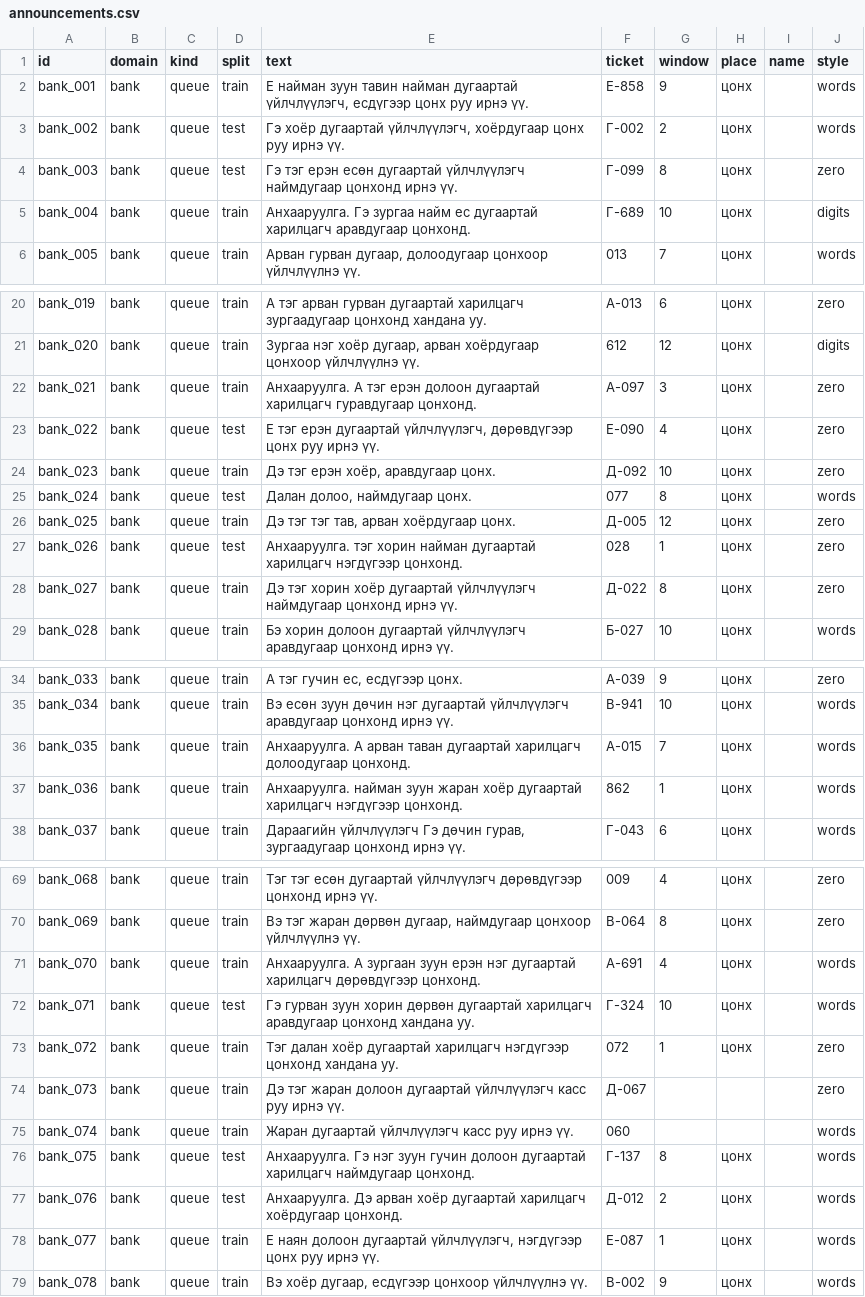
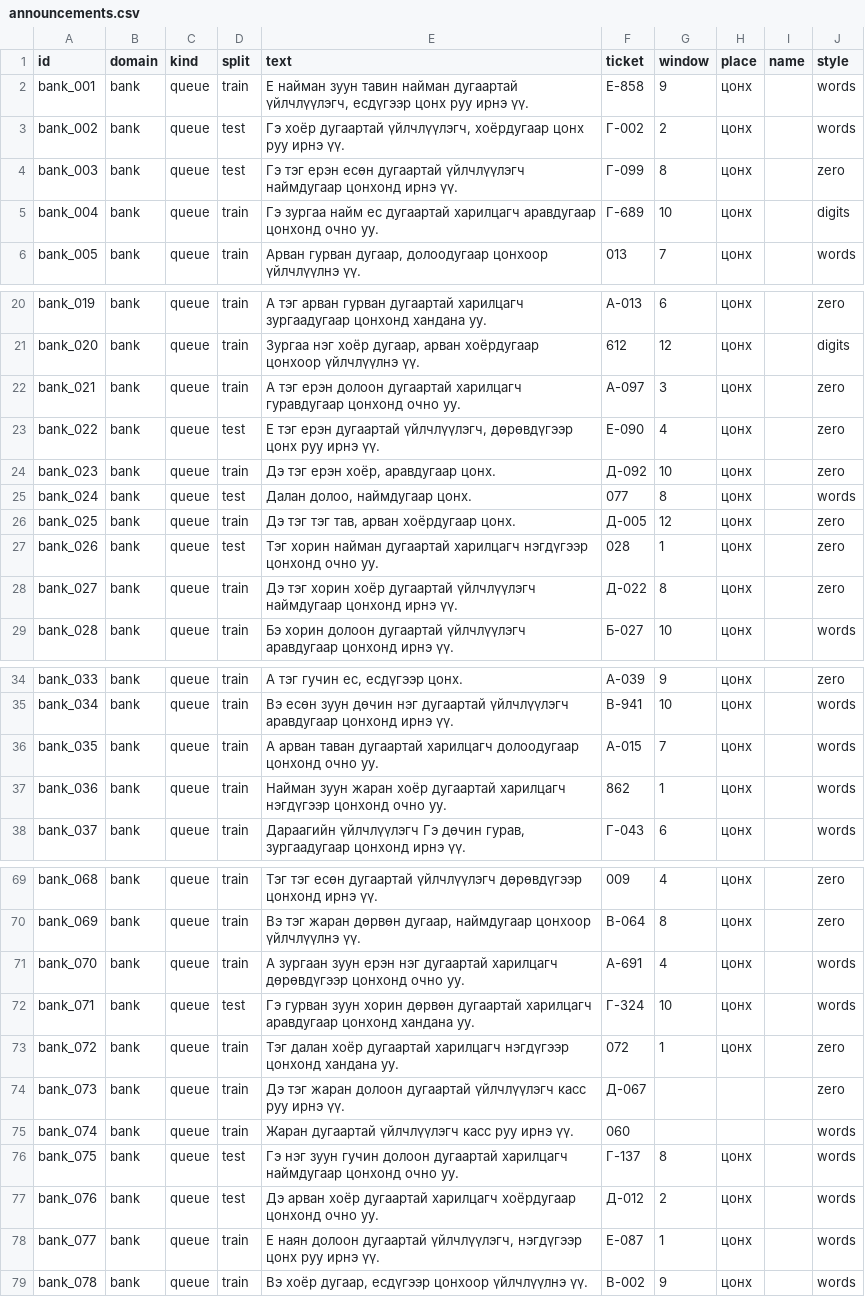
Before and after one commit to pinecone-studio/pinequest-s5-episode-1-team-3, a CSV file: training/eval/announcements.csv, drawn as a sheet; only a part is shown, gaps mark what is left out; the diff covers the shown part only.

```diff
--- a/training/eval/announcements.csv
+++ b/training/eval/announcements.csv
@@ -4,3 +4,3 @@ bank_002,bank,queue,test,"Гэ хоёр дугаартай үйлчлүүлэг
 bank_003,bank,queue,test,Гэ тэг ерэн есөн дугаартай үйлчлүүлэгч наймдугаар цонхонд ирнэ үү.,Г-099,8,цонх,,zero
-bank_004,bank,queue,train,Анхааруулга. Гэ зургаа найм ес дугаартай харилцагч аравдугаар цонхонд.,Г-689,10,цонх,,digits
+bank_004,bank,queue,train,Гэ зургаа найм ес дугаартай харилцагч аравдугаар цонхонд очно уу.,Г-689,10,цонх,,digits
 bank_005,bank,queue,train,"Арван гурван дугаар, долоодугаар цонхоор үйлчлүүлнэ үү.",013,7,цонх,,words
@@ -21,3 +21,3 @@ bank_019,bank,queue,train,А тэг арван гурван дугаартай
 bank_020,bank,queue,train,"Зургаа нэг хоёр дугаар, арван хоёрдугаар цонхоор үйлчлүүлнэ үү.",612,12,цонх,,digits
-bank_021,bank,queue,train,Анхааруулга. А тэг ерэн долоон дугаартай харилцагч гуравдугаар цонхонд.,А-097,3,цонх,,zero
+bank_021,bank,queue,train,А тэг ерэн долоон дугаартай харилцагч гуравдугаар цонхонд очно уу.,А-097,3,цонх,,zero
 bank_022,bank,queue,test,"Е тэг ерэн дугаартай үйлчлүүлэгч, дөрөвдүгээр цонх руу ирнэ үү.",Е-090,4,цонх,,zero
@@ -26,3 +26,3 @@ bank_024,bank,queue,test,"Далан долоо, наймдугаар цонх."
 bank_025,bank,queue,train,"Дэ тэг тэг тав, арван хоёрдугаар цонх.",Д-005,12,цонх,,zero
-bank_026,bank,queue,test,Анхааруулга. тэг хорин найман дугаартай харилцагч нэгдүгээр цонхонд.,028,1,цонх,,zero
+bank_026,bank,queue,test,Тэг хорин найман дугаартай харилцагч нэгдүгээр цонхонд очно уу.,028,1,цонх,,zero
 bank_027,bank,queue,train,Дэ тэг хорин хоёр дугаартай үйлчлүүлэгч наймдугаар цонхонд ирнэ үү.,Д-022,8,цонх,,zero
@@ -35,4 +35,4 @@ bank_033,bank,queue,train,"А тэг гучин ес, есдүгээр цонх.
 bank_034,bank,queue,train,Вэ есөн зуун дөчин нэг дугаартай үйлчлүүлэгч аравдугаар цонхонд ирнэ үү.,В-941,10,цонх,,words
-bank_035,bank,queue,train,Анхааруулга. А арван таван дугаартай харилцагч долоодугаар цонхонд.,А-015,7,цонх,,words
-bank_036,bank,queue,train,Анхааруулга. найман зуун жаран хоёр дугаартай харилцагч нэгдүгээр цонхонд.,862,1,цонх,,words
+bank_035,bank,queue,train,А арван таван дугаартай харилцагч долоодугаар цонхонд очно уу.,А-015,7,цонх,,words
+bank_036,bank,queue,train,Найман зуун жаран хоёр дугаартай харилцагч нэгдүгээр цонхонд очно уу.,862,1,цонх,,words
 bank_037,bank,queue,train,"Дараагийн үйлчлүүлэгч Гэ дөчин гурав, зургаадугаар цонхонд ирнэ үү.",Г-043,6,цонх,,words
@@ -70,3 +70,3 @@ bank_068,bank,queue,train,Тэг тэг есөн дугаартай үйлчлү
 bank_069,bank,queue,train,"Вэ тэг жаран дөрвөн дугаар, наймдугаар цонхоор үйлчлүүлнэ үү.",В-064,8,цонх,,zero
-bank_070,bank,queue,train,Анхааруулга. А зургаан зуун ерэн нэг дугаартай харилцагч дөрөвдүгээр цонхонд.,А-691,4,цонх,,words
+bank_070,bank,queue,train,А зургаан зуун ерэн нэг дугаартай харилцагч дөрөвдүгээр цонхонд очно уу.,А-691,4,цонх,,words
 bank_071,bank,queue,test,Гэ гурван зуун хорин дөрвөн дугаартай харилцагч аравдугаар цонхонд хандана уу.,Г-324,10,цонх,,words
@@ -75,4 +75,4 @@ bank_073,bank,queue,train,Дэ тэг жаран долоон дугаартай
 bank_074,bank,queue,train,Жаран дугаартай үйлчлүүлэгч касс руу ирнэ үү.,060,,,,words
-bank_075,bank,queue,test,Анхааруулга. Гэ нэг зуун гучин долоон дугаартай харилцагч наймдугаар цонхонд.,Г-137,8,цонх,,words
-bank_076,bank,queue,test,Анхааруулга. Дэ арван хоёр дугаартай харилцагч хоёрдугаар цонхонд.,Д-012,2,цонх,,words
+bank_075,bank,queue,test,Гэ нэг зуун гучин долоон дугаартай харилцагч наймдугаар цонхонд очно уу.,Г-137,8,цонх,,words
+bank_076,bank,queue,test,Дэ арван хоёр дугаартай харилцагч хоёрдугаар цонхонд очно уу.,Д-012,2,цонх,,words
 bank_077,bank,queue,train,"Е наян долоон дугаартай үйлчлүүлэгч, нэгдүгээр цонх руу ирнэ үү.",Е-087,1,цонх,,words
```
Also changed, not shown: 4 edited cells elsewhere in this file, 3 other files.
